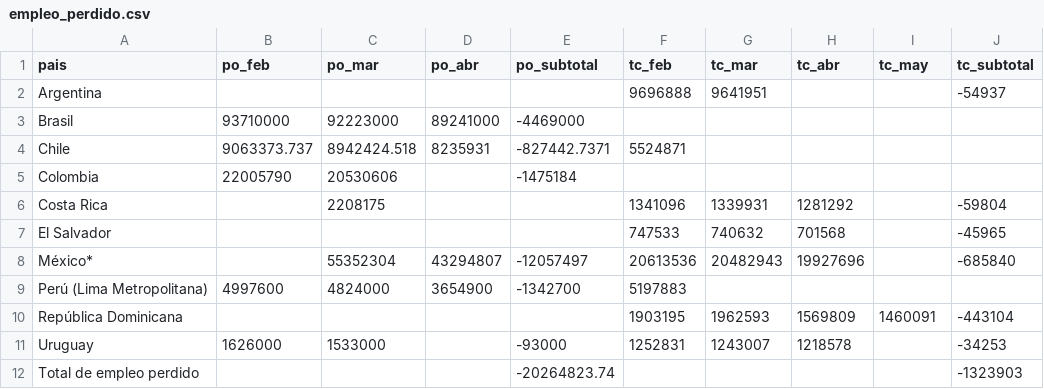
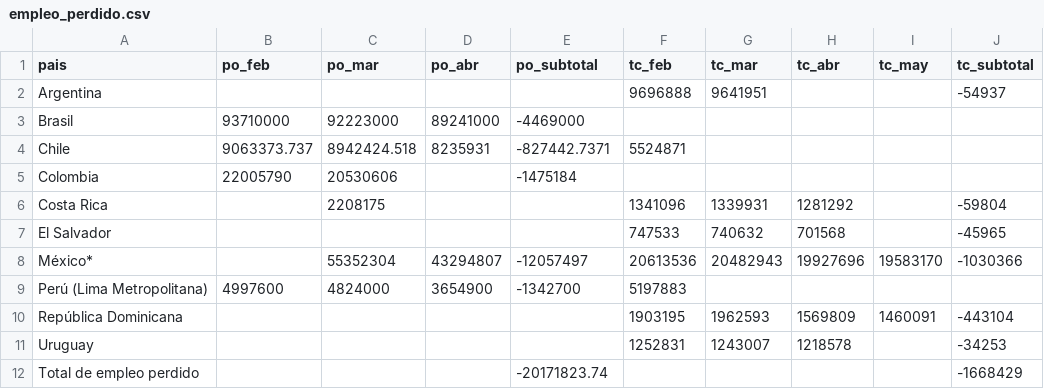
Before and after one commit to paoovela/BID, a CSV file: empleo_perdido.csv, drawn as a sheet.

Commit message:
Add files via upload

```diff
--- a/empleo_perdido.csv
+++ b/empleo_perdido.csv
@@ -7,6 +7,6 @@ Costa Rica,,2208175,,,1341096,1339931,1281292,,-59804
 El Salvador,,,,,747533,740632,701568,,-45965
-México*,,55352304,43294807,-12057497,20613536,20482943,19927696,,-685840
+México*,,55352304,43294807,-12057497,20613536,20482943,19927696,19583170,-1030366
 Perú (Lima Metropolitana),4997600,4824000,3654900,-1342700,5197883,,,,
 República Dominicana,,,,,1903195,1962593,1569809,1460091,-443104
-Uruguay,1626000,1533000,,-93000,1252831,1243007,1218578,,-34253
-Total de empleo perdido,,,,-20264823.74,,,,,-1323903
+Uruguay,,,,,1252831,1243007,1218578,,-34253
+Total de empleo perdido,,,,-20171823.74,,,,,-1668429
```
